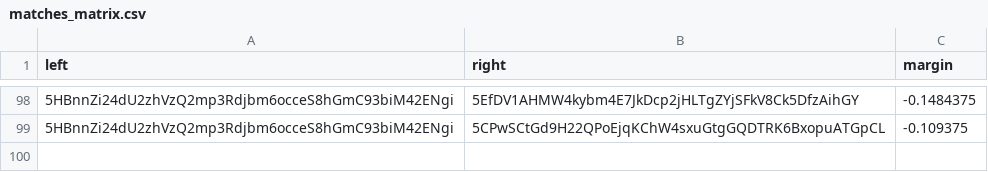
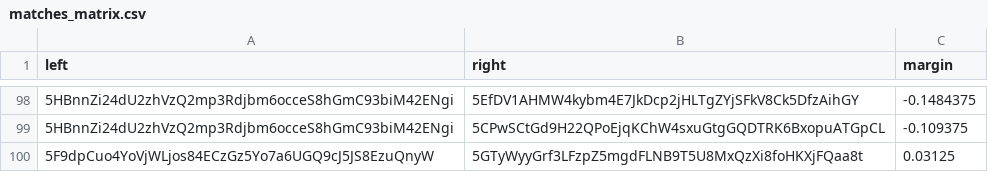
Before and after one commit to 404-Repo/404-active-competition, a CSV file: rounds/5/matches_matrix.csv, drawn as a sheet; only a part is shown, gaps mark what is left out; the diff names each change by its address in the sheet, - before the commit and + after, or states it on an @@ line.

Commit message:
Match report: 5F9dpCuo4Y vs 5GTyWyyGrf Update matches matrix for round 5

```diff
--- a/rounds/5/matches_matrix.csv
+++ b/rounds/5/matches_matrix.csv
+row 100: 5F9dpCuo4YoVjWLjos84ECzGz5Yo7a6UGQ9cJ5JS8EzuQnyW | 5GTyWyyGrf3LFzpZ5mgdFLNB9T5U8MxQzXi8foHKXjFQaa8t | 0.03125
```
Also changed, not shown: 1 other file.
